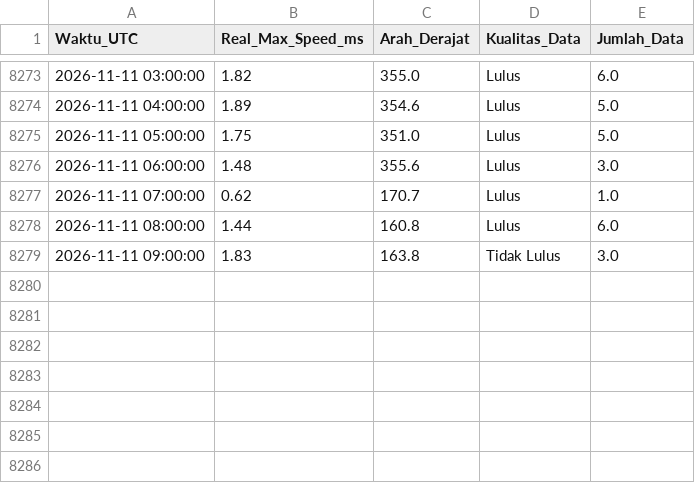
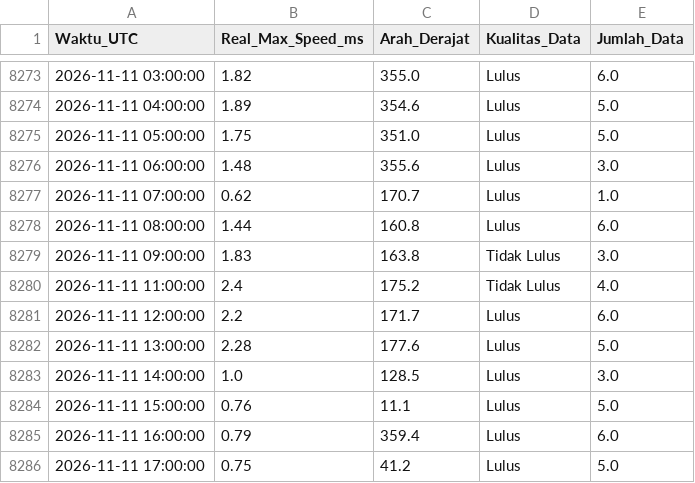
Before and after one commit to Umarhaidaralfaruq/MARLIN-Marine-Current-Intelligence-System, a CSV file: Hasil_Validasi/Validasi_Real_Max_12H.csv, drawn as a sheet; only a part is shown, gaps mark what is left out.

```diff
--- a/Hasil_Validasi/Validasi_Real_Max_12H.csv
+++ b/Hasil_Validasi/Validasi_Real_Max_12H.csv
@@ -8279 +8279,8 @@ Waktu_UTC,Real_Max_Speed_ms,Arah_Derajat,Kualitas_Data,Jumlah_Data
 2026-11-11 09:00:00,1.83,163.8,Tidak Lulus,3.0
+2026-11-11 11:00:00,2.4,175.2,Tidak Lulus,4.0
+2026-11-11 12:00:00,2.2,171.7,Lulus,6.0
+2026-11-11 13:00:00,2.28,177.6,Lulus,5.0
+2026-11-11 14:00:00,1.0,128.5,Lulus,3.0
+2026-11-11 15:00:00,0.76,11.1,Lulus,5.0
+2026-11-11 16:00:00,0.79,359.4,Lulus,6.0
+2026-11-11 17:00:00,0.75,41.2,Lulus,5.0
```
Also changed, not shown: 1 other file.
